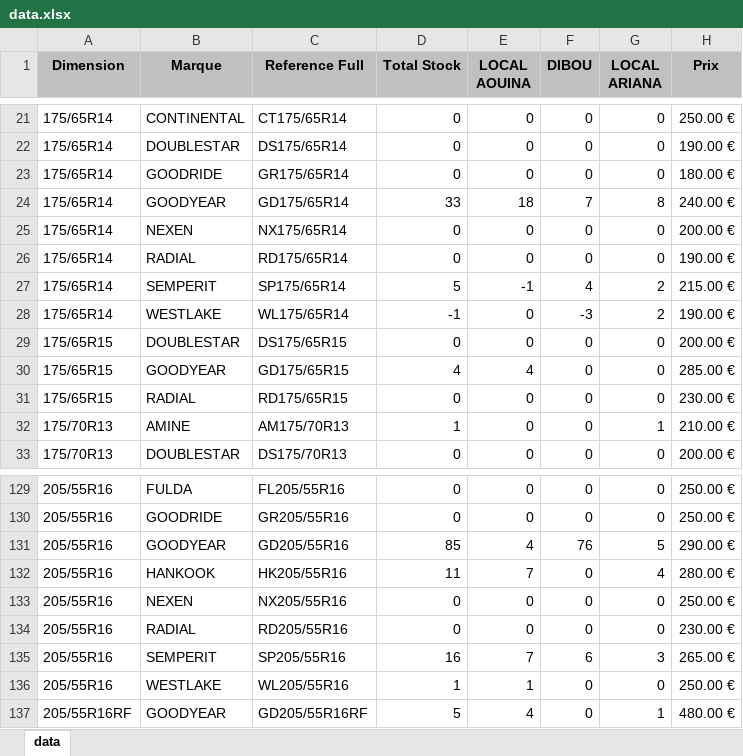
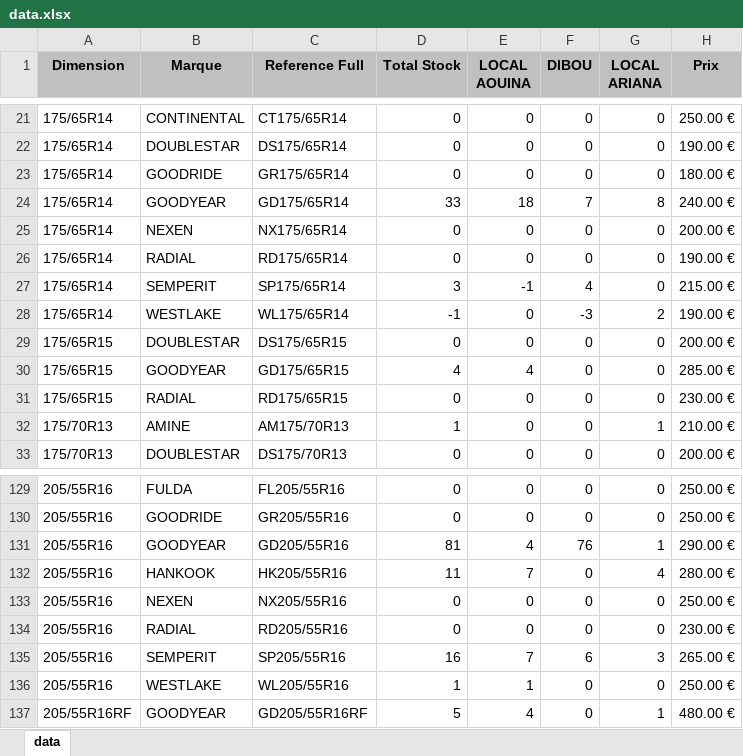
Before and after one commit to jesser-01/speed-pneu, an Excel workbook: public/data.xlsx, sheet data, drawn as a sheet; only a part is shown, gaps mark what is left out; values as stored, in another font and other column widths than the file's, no borders; the diff names each change by its address in the sheet, - before the commit and + after, or states it on an @@ line.

```diff
--- a/public/data.xlsx (sheet data)
+++ b/public/data.xlsx (sheet data)
-D27 (Total Stock): 5
+D27 (Total Stock): 3
-G27 (LOCAL ARIANA): 2
+G27 (LOCAL ARIANA): 0
-D131 (Total Stock): 85
+D131 (Total Stock): 81
-G131 (LOCAL ARIANA): 5
+G131 (LOCAL ARIANA): 1
```
Also changed, not shown: 1 other file.
